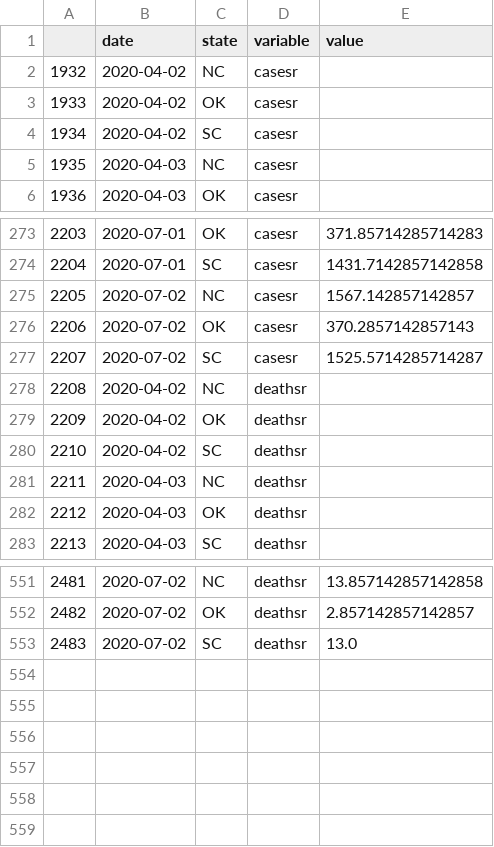
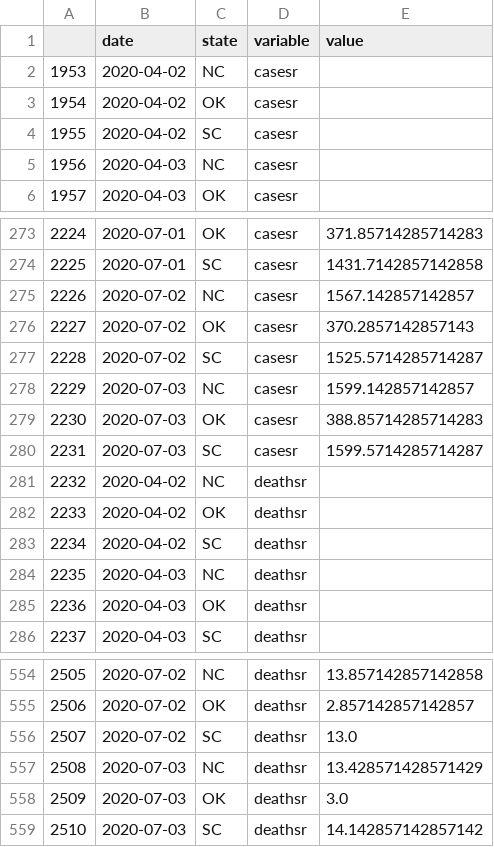
Before and after one commit to pitosalas/covid-old, a CSV file: mydata.csv, drawn as a sheet; only a part is shown, gaps mark what is left out; the diff names each change by its address in the sheet, - before the commit and + after, or states it on an @@ line.

```diff
--- a/mydata.csv
+++ b/mydata.csv
@@ column A renumbered between rows 2 and 556 @@
+row 278: 2229 | 2020-07-03 | NC | casesr | 1599.142857142857
+row 279: 2230 | 2020-07-03 | OK | casesr | 388.85714285714283
+row 280: 2231 | 2020-07-03 | SC | casesr | 1599.5714285714287
+row 557: 2508 | 2020-07-03 | NC | deathsr | 13.428571428571429
+row 558: 2509 | 2020-07-03 | OK | deathsr | 3.0
+row 559: 2510 | 2020-07-03 | SC | deathsr | 14.142857142857142
```
Also changed, not shown: 5 other files.
